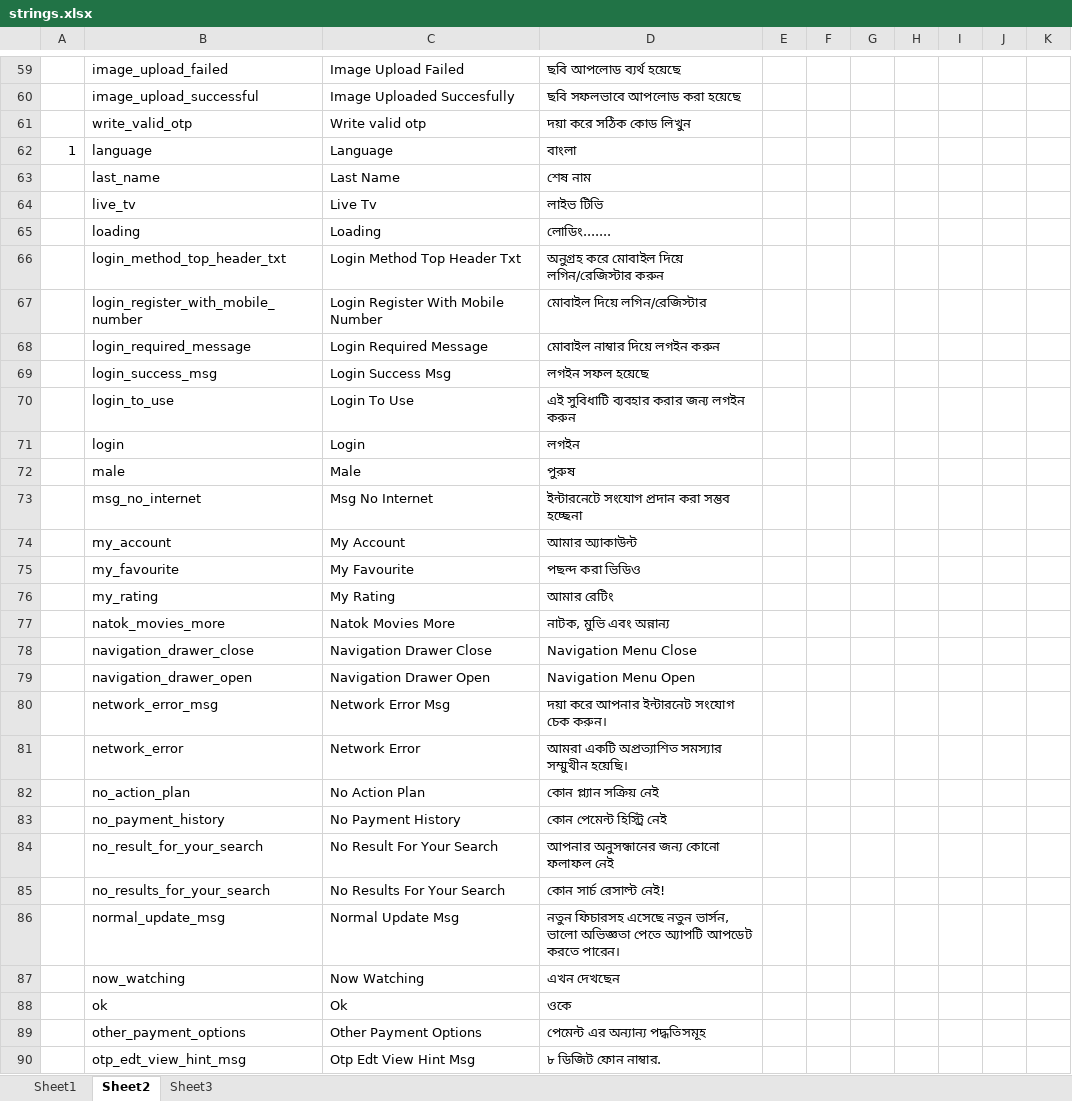
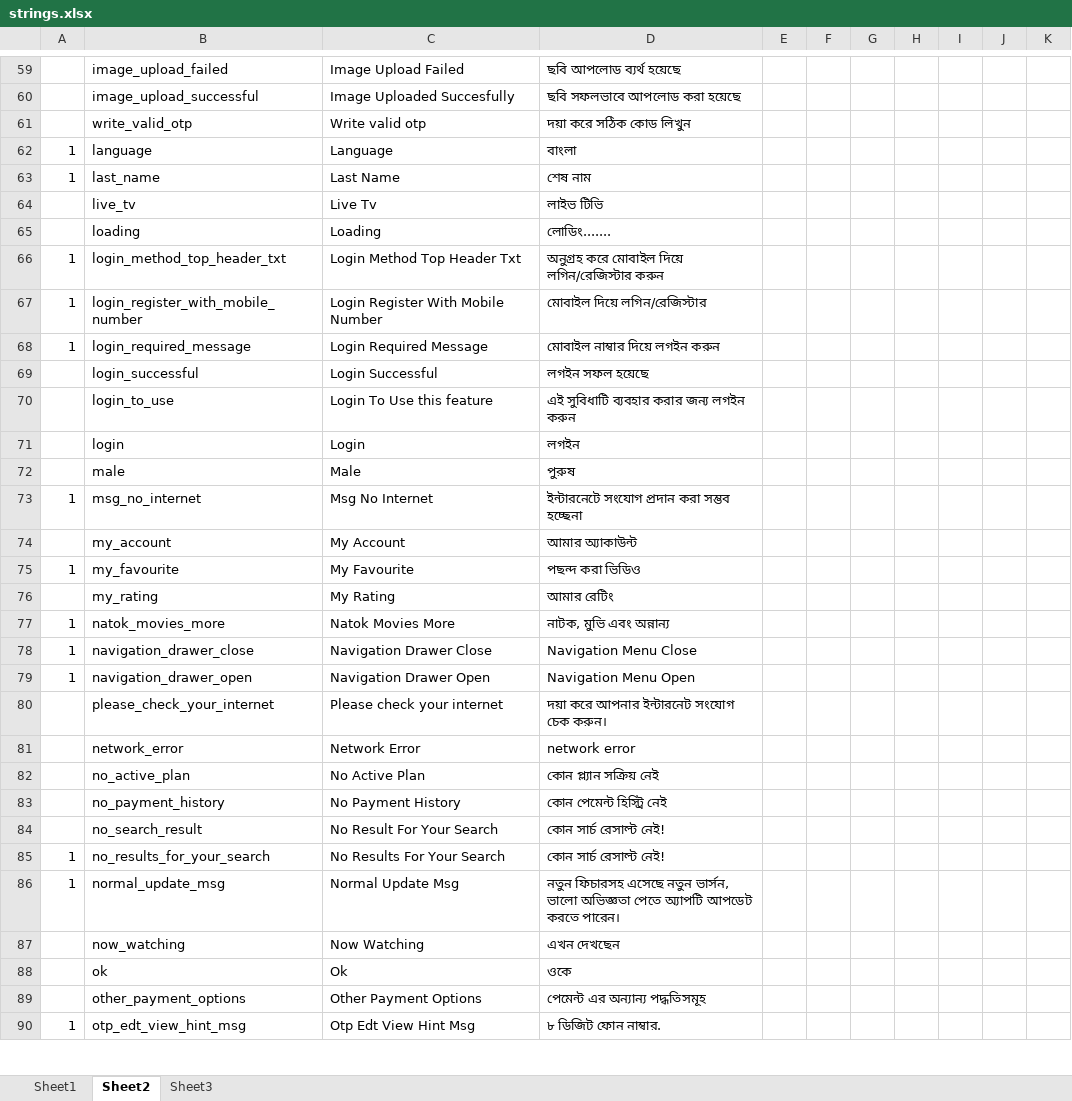
Before and after one commit to nasif02/lime-strings, an Excel workbook: files/strings.xlsx, sheet Sheet2, drawn as a sheet; only a part is shown, gaps mark what is left out; values as stored, in another font and other column widths than the file's, no borders; removed rows and columns are numbered as before the commit, all else as after; the diff covers the shown part only; the diff names each change by its address in the sheet, - before the commit and + after, or states it on an @@ line.

```diff
--- a/files/strings.xlsx (sheet Sheet2)
+++ b/files/strings.xlsx (sheet Sheet2)
-A63: (empty)
+A63: 1
-A66:A68: (empty)
+A66:A68: 1
-B69: login_success_msg
+B69: login_successful
-C69: Login Success Msg
+C69: Login Successful
-C70: Login To Use
+C70: Login To Use this feature
-A73: (empty)
+A73: 1
-A75: (empty)
+A75: 1
-A77:A79: (empty)
+A77:A79: 1
-row 80:  | network_error_msg | Network Error Msg | দয়া করে আপনার ইন্টারনেট সংযোগ চেক করুন।
+row 80:  | please_check_your_internet | Please check your internet | দয়া করে আপনার ইন্টারনেট সংযোগ চেক করুন।
-D81: আমরা একটি অপ্রত্যাশিত সমস্যার সম্মুখীন হয়েছি।
+D81: network error
-B82: no_action_plan
+B82: no_active_plan
-C82: No Action Plan
+C82: No Active Plan
-B84: no_result_for_your_search
+B84: no_search_result
-D84: আপনার অনুসন্ধানের জন্য কোনো ফলাফল নেই
+D84: কোন সার্চ রেসাল্ট নেই!
-A85:A86: (empty)
+A85:A86: 1
-A90: (empty)
+A90: 1
```
Also changed, not shown: 6 added rows, 2 removed rows and 32 edited cells elsewhere in this sheet.
